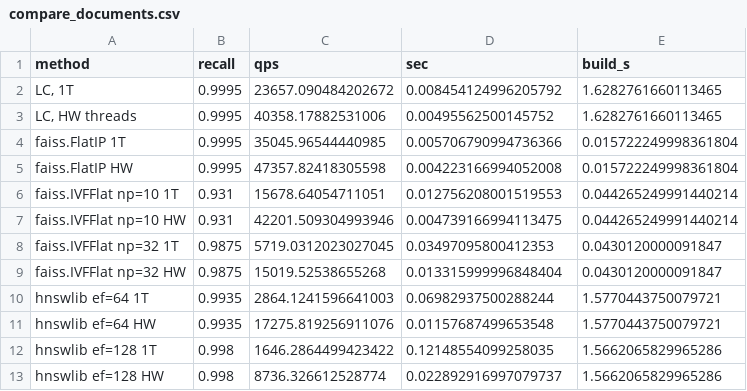
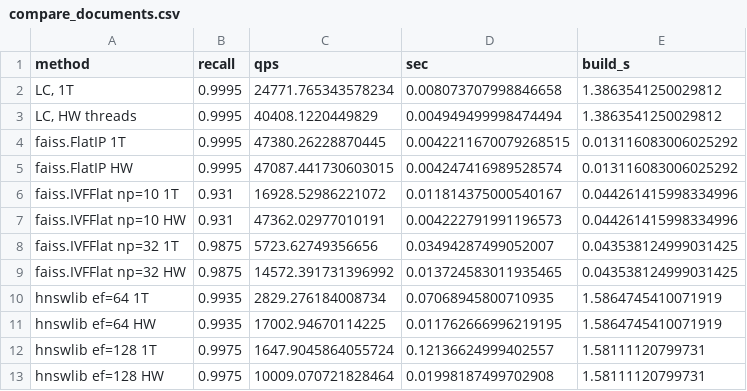
Before and after one commit to robertosolargallardo/liblistofclusters, a CSV file: bench/compare_documents.csv, drawn as a sheet.

```diff
--- a/bench/compare_documents.csv
+++ b/bench/compare_documents.csv
@@ -1,13 +1,13 @@
 method,recall,qps,sec,build_s
-"LC, 1T",0.9995,23657.090484202672,0.008454124996205792,1.6282761660113465
-"LC, HW threads",0.9995,40358.17882531006,0.00495562500145752,1.6282761660113465
-faiss.FlatIP 1T,0.9995,35045.96544440985,0.005706790994736366,0.015722249998361804
-faiss.FlatIP HW,0.9995,47357.82418305598,0.004223166994052008,0.015722249998361804
-faiss.IVFFlat np=10 1T,0.931,15678.64054711051,0.012756208001519553,0.044265249991440214
-faiss.IVFFlat np=10 HW,0.931,42201.509304993946,0.004739166994113475,0.044265249991440214
-faiss.IVFFlat np=32 1T,0.9875,5719.0312023027045,0.03497095800412353,0.0430120000091847
-faiss.IVFFlat np=32 HW,0.9875,15019.52538655268,0.013315999996848404,0.0430120000091847
-hnswlib ef=64 1T,0.9935,2864.1241596641003,0.06982937500288244,1.5770443750079721
-hnswlib ef=64 HW,0.9935,17275.819256911076,0.01157687499653548,1.5770443750079721
-hnswlib ef=128 1T,0.998,1646.2864499423422,0.12148554099258035,1.5662065829965286
-hnswlib ef=128 HW,0.998,8736.326612528774,0.022892916997079737,1.5662065829965286
+"LC, 1T",0.9995,24771.765343578234,0.008073707998846658,1.3863541250029812
+"LC, HW threads",0.9995,40408.1220449829,0.004949499998474494,1.3863541250029812
+faiss.FlatIP 1T,0.9995,47380.26228870445,0.0042211670079268515,0.013116083006025292
+faiss.FlatIP HW,0.9995,47087.441730603015,0.004247416989528574,0.013116083006025292
+faiss.IVFFlat np=10 1T,0.931,16928.52986221072,0.011814375000540167,0.044261415998334996
+faiss.IVFFlat np=10 HW,0.931,47362.02977010191,0.004222791991196573,0.044261415998334996
+faiss.IVFFlat np=32 1T,0.9875,5723.62749356656,0.03494287499052007,0.043538124999031425
+faiss.IVFFlat np=32 HW,0.9875,14572.391731396992,0.013724583011935465,0.043538124999031425
+hnswlib ef=64 1T,0.9935,2829.276184008734,0.07068945800710935,1.5864745410071919
+hnswlib ef=64 HW,0.9935,17002.94670114225,0.011762666996219195,1.5864745410071919
+hnswlib ef=128 1T,0.9975,1647.9045864055724,0.12136624999402557,1.58111120799731
+hnswlib ef=128 HW,0.9975,10009.070721828464,0.01998187499702908,1.58111120799731
```
Also changed, not shown: bench/compare_documents_online.csv, 2 other files.
